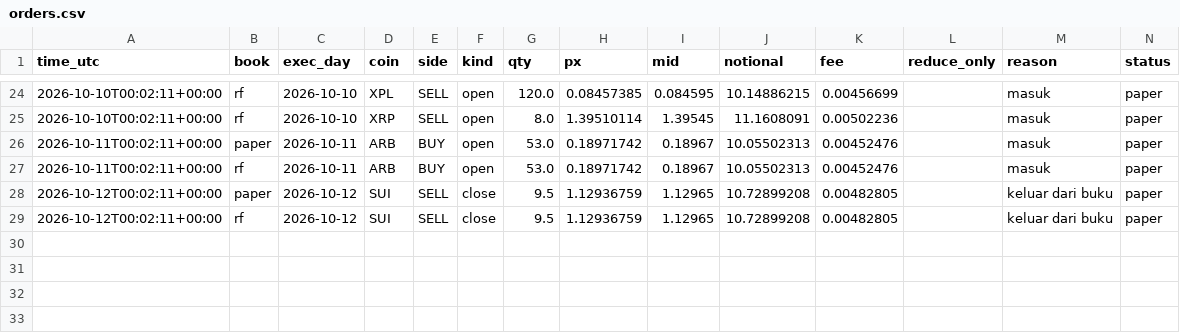
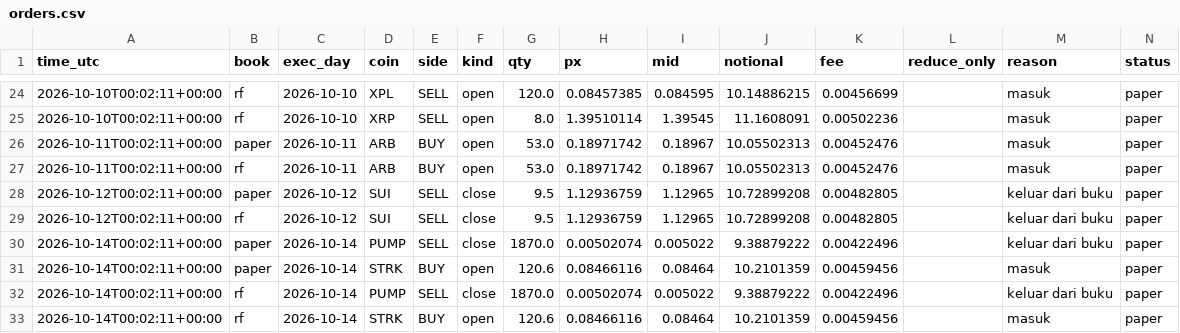
Before and after one commit to daijobudesu69/Crypto-RS-Neutral-Trend, a CSV file: state/orders.csv, drawn as a sheet; only a part is shown, gaps mark what is left out.

```diff
--- a/state/orders.csv
+++ b/state/orders.csv
@@ -29 +29,5 @@ time_utc,book,exec_day,coin,side,kind,qty,px,mid,notional,fee,reduce_only,reason
 2026-10-12T00:02:11+00:00,rf,2026-10-12,SUI,SELL,close,9.5,1.12936759,1.12965,10.72899208,0.00482805,,keluar dari buku,paper
+2026-10-14T00:02:11+00:00,paper,2026-10-14,PUMP,SELL,close,1870.0,0.00502074,0.005022,9.38879222,0.00422496,,keluar dari buku,paper
+2026-10-14T00:02:11+00:00,paper,2026-10-14,STRK,BUY,open,120.6,0.08466116,0.08464,10.2101359,0.00459456,,masuk,paper
+2026-10-14T00:02:11+00:00,rf,2026-10-14,PUMP,SELL,close,1870.0,0.00502074,0.005022,9.38879222,0.00422496,,keluar dari buku,paper
+2026-10-14T00:02:11+00:00,rf,2026-10-14,STRK,BUY,open,120.6,0.08466116,0.08464,10.2101359,0.00459456,,masuk,paper
```
Also changed, not shown: state/equity.csv, state/positions.csv, 5 other files.
